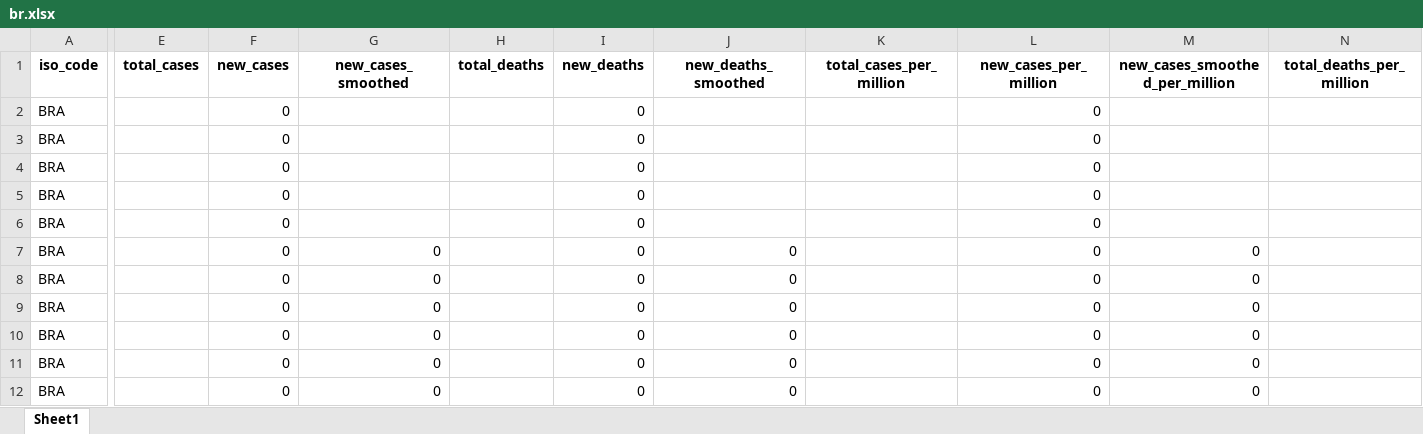
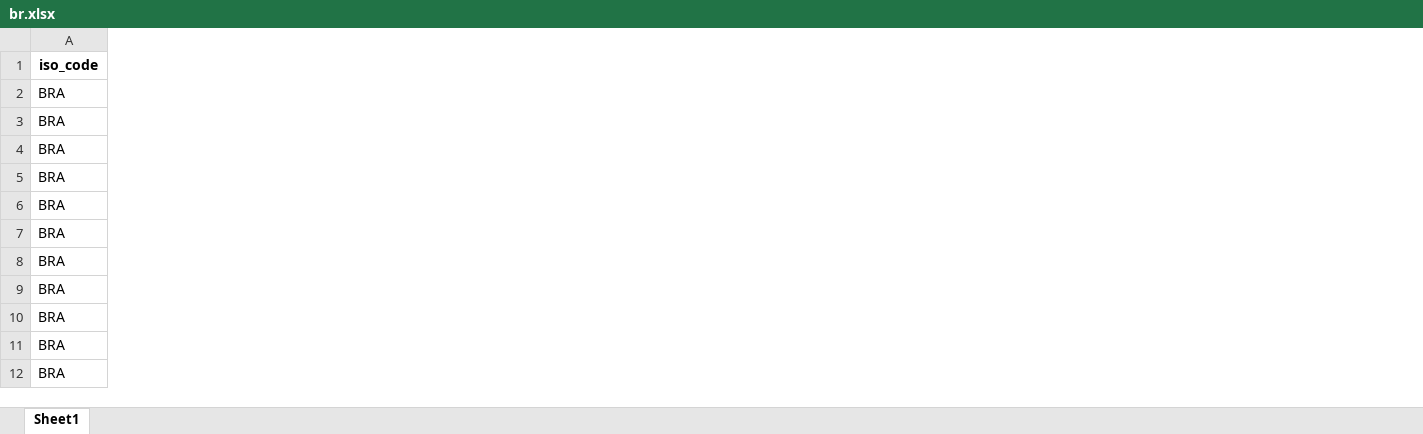
Before and after one commit to gdquintero/LOVO, an Excel workbook: experiment_2/data/br.xlsx, sheet Sheet1, drawn as a sheet; only a part is shown, gaps mark what is left out; values as stored, in another font and other column widths than the file's, no borders; the diff covers the shown part only; the diff names each change by its address in the sheet, - before the commit and + after, or states it on an @@ line.

```diff
--- a/experiment_2/data/br.xlsx (sheet Sheet1)
+++ b/experiment_2/data/br.xlsx (sheet Sheet1)
@@ column E (total_cases) hidden, empty @@
@@ column F (new_cases) hidden, rows 2-12: all 0 @@
@@ column G (new_cases_smoothed) hidden, rows 7-12: all 0 @@
@@ column H (total_deaths) hidden, empty @@
@@ column I (new_deaths) hidden, rows 2-12: all 0 @@
@@ column J (new_deaths_smoothed) hidden, rows 7-12: all 0 @@
@@ column K (total_cases_per_million) hidden, empty @@
@@ column L (new_cases_per_million) hidden, rows 2-12: all 0 @@
@@ column M (new_cases_smoothed_per_million) hidden, rows 7-12: all 0 @@
@@ column N (total_deaths_per_million) hidden, empty @@
```
Also changed, not shown: 1 removed column and cell formats elsewhere in this sheet, 29 other files.
